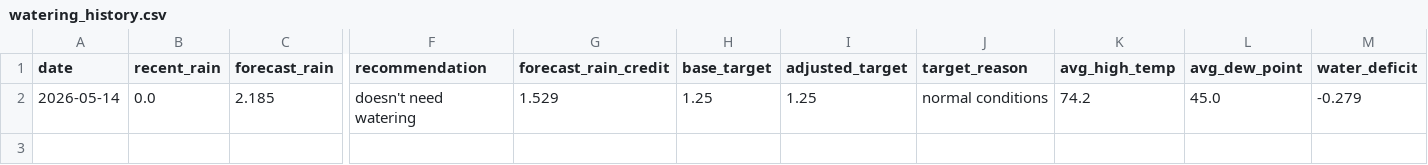
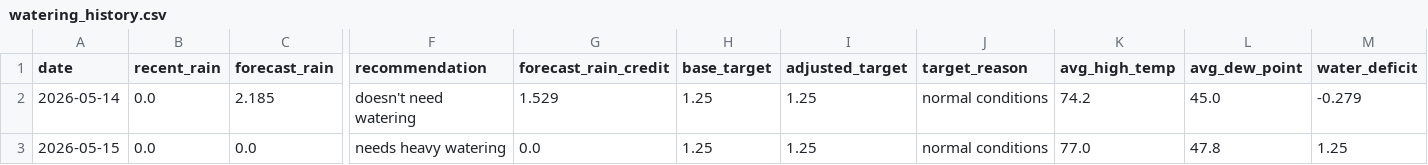
Before and after one commit to dmford/lawn_needs_watering, a CSV file: data/watering_history.csv, drawn as a sheet; only a part is shown, gaps mark what is left out; rows hold the shown columns only; the diff names each change by its address in the sheet, - before the commit and + after, or states it on an @@ line.

```diff
--- a/data/watering_history.csv
+++ b/data/watering_history.csv
+row 3: 2026-05-15 | 0.0 | 0.0 | needs heavy watering | 0.0 | 1.25 | 1.25 | normal conditions | 77.0 | 47.8 | 1.25
```
Also changed, not shown: 1 other file.
